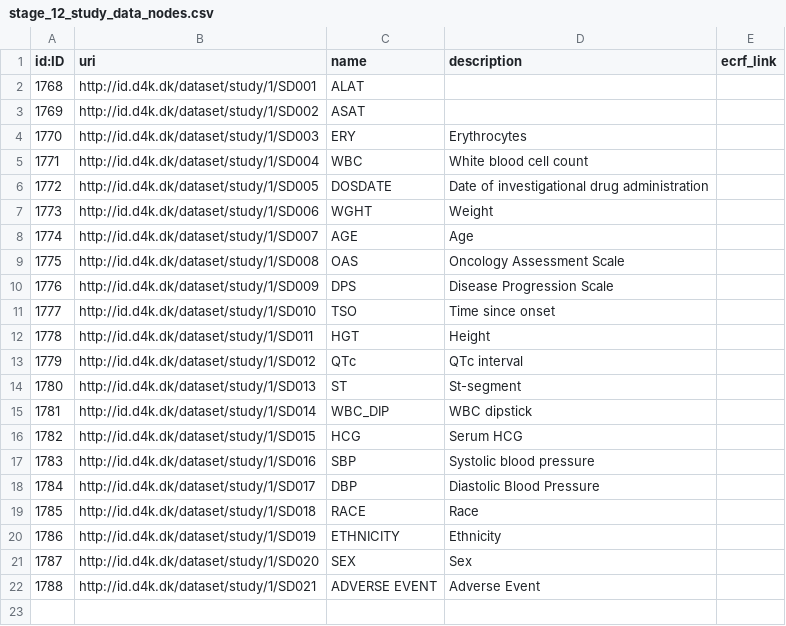
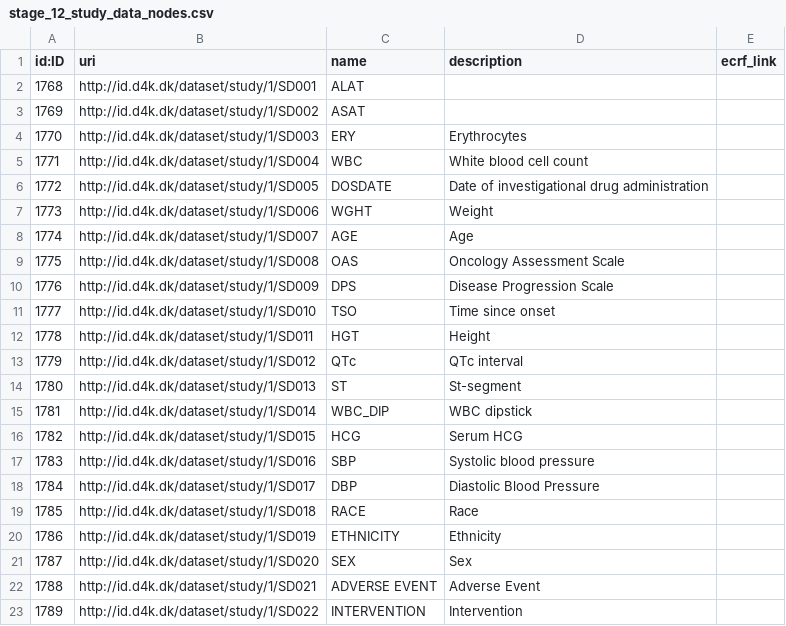
Before and after one commit to data4knowledge/biomedical_concepts, a CSV file: data/csv_load/stage_12_study_data_nodes.csv, drawn as a sheet; the diff names each change by its address in the sheet, - before the commit and + after, or states it on an @@ line.

Commit message:
Fix study design

```diff
--- a/data/csv_load/stage_12_study_data_nodes.csv
+++ b/data/csv_load/stage_12_study_data_nodes.csv
+row 23: 1789 | http://id.d4k.dk/dataset/study/1/SD022 | INTERVENTION | Intervention
```
Also changed, not shown: data/csv_load/cdisc_ct_sdtm_nodes_C65047.csv, data/csv_load/cdisc_ct_sdtm_nodes_C66731.csv, 44 other files.
